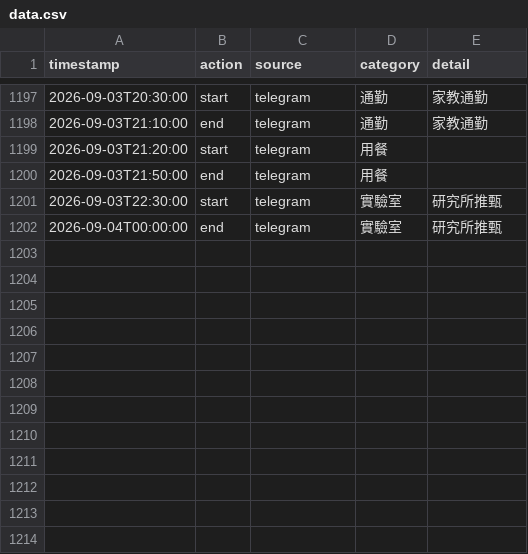
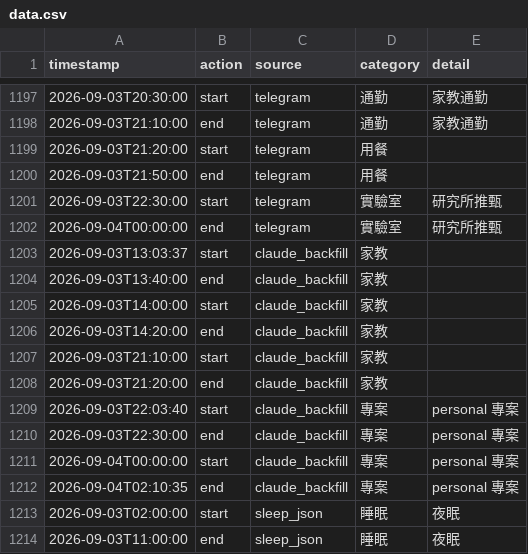
Before and after one commit to ssuyu0829/tt-f6a83b, a CSV file: data.csv, drawn as a sheet; only a part is shown, gaps mark what is left out; the diff names each change by its address in the sheet, - before the commit and + after, or states it on an @@ line.

Commit message:
sync 2026-09-04 05:08

```diff
--- a/data.csv
+++ b/data.csv
+row 1203: 2026-09-03T13:03:37 | start | claude_backfill | 家教
+row 1204: 2026-09-03T13:40:00 | end | claude_backfill | 家教
+row 1205: 2026-09-03T14:00:00 | start | claude_backfill | 家教
+row 1206: 2026-09-03T14:20:00 | end | claude_backfill | 家教
+row 1207: 2026-09-03T21:10:00 | start | claude_backfill | 家教
+row 1208: 2026-09-03T21:20:00 | end | claude_backfill | 家教
+row 1209: 2026-09-03T22:03:40 | start | claude_backfill | 專案 | personal 專案
+row 1210: 2026-09-03T22:30:00 | end | claude_backfill | 專案 | personal 專案
+row 1211: 2026-09-04T00:00:00 | start | claude_backfill | 專案 | personal 專案
+row 1212: 2026-09-04T02:10:35 | end | claude_backfill | 專案 | personal 專案
+row 1213: 2026-09-03T02:00:00 | start | sleep_json | 睡眠 | 夜眠
+row 1214: 2026-09-03T11:00:00 | end | sleep_json | 睡眠 | 夜眠
```
